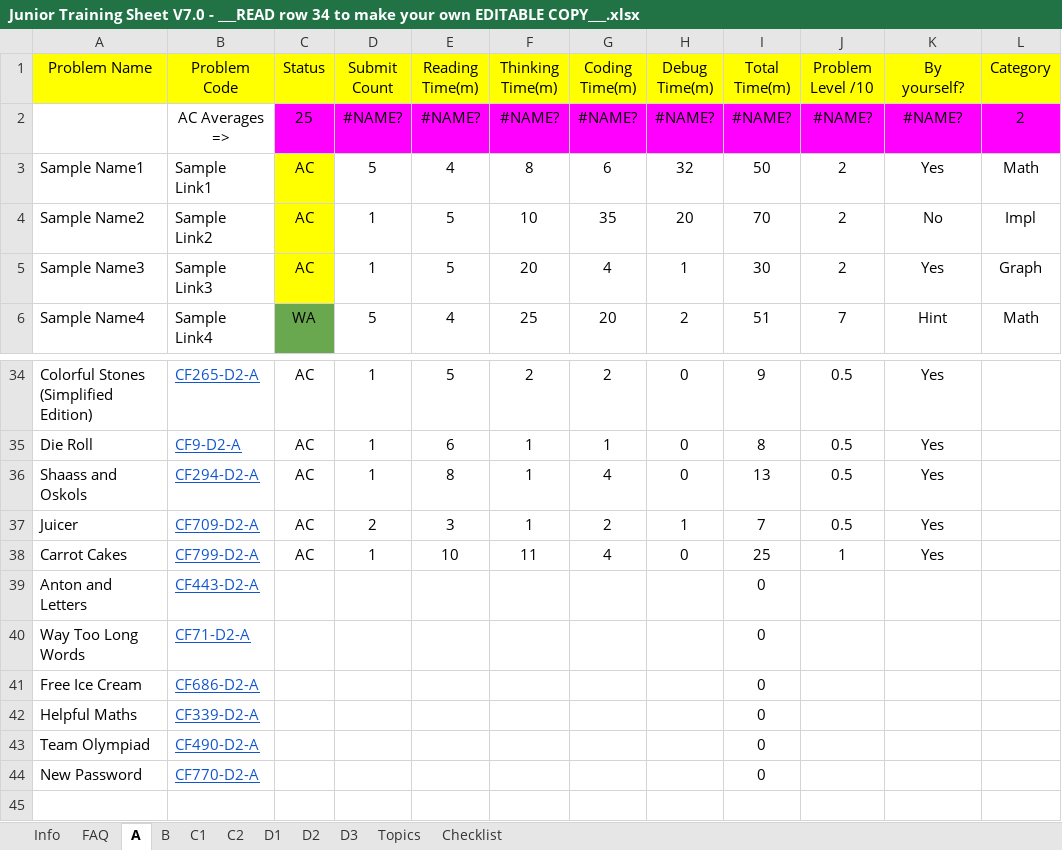
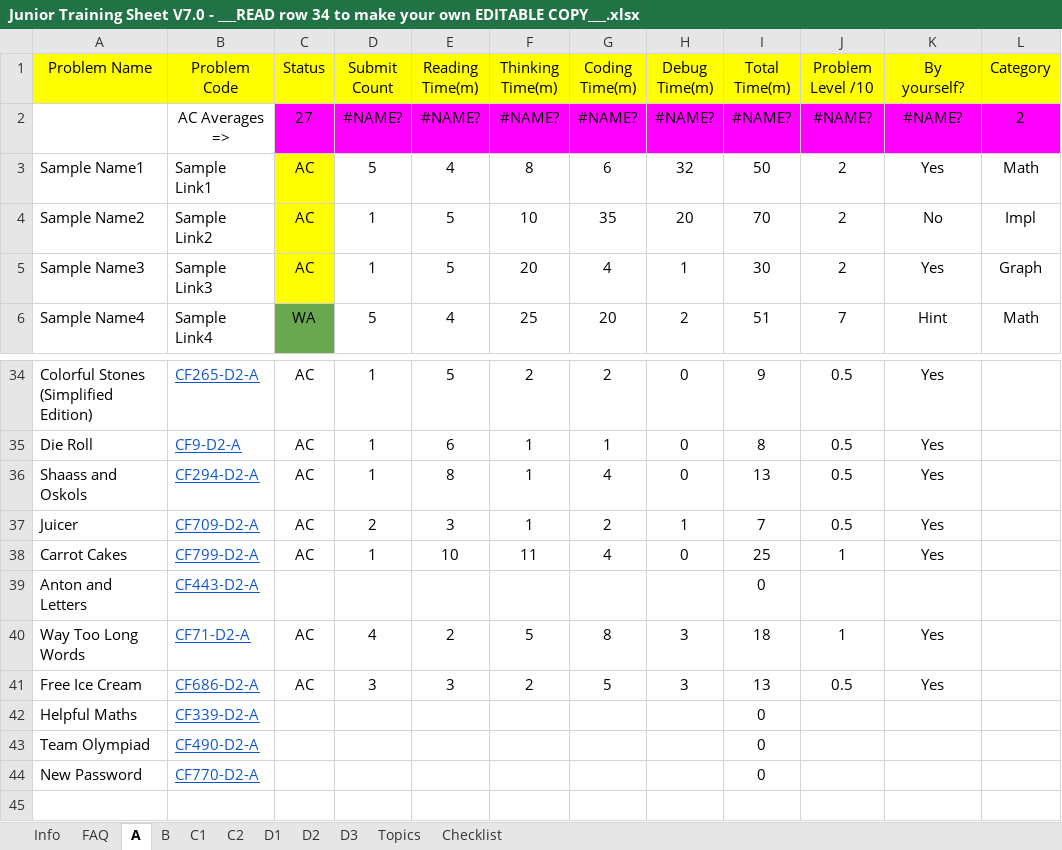
Before and after one commit to abdullahmaherr/Embedded-System, an Excel workbook: C and Cpp Problem Solving/Code_Forces/Training_Sheet/Junior Training Sheet V7.0 - ___READ row 34 to make your own EDITABLE COPY___.xlsx, sheet A, drawn as a sheet; only a part is shown, gaps mark what is left out; values as stored, in another font and other column widths than the file's, no borders; conditional formats not drawn; the diff names each change by its address in the sheet, - before the commit and + after, or states it on an @@ line.

Commit message:
Upload Code Forces Problem

```diff
--- a/C and Cpp Problem Solving/Code_Forces/Training_Sheet/Junior Training Sheet V7.0 - ___READ row 34 to make your own EDITABLE COPY___.xlsx (sheet A)
+++ b/C and Cpp Problem Solving/Code_Forces/Training_Sheet/Junior Training Sheet V7.0 - ___READ row 34 to make your own EDITABLE COPY___.xlsx (sheet A)
-C2 (Status): 25
+C2 (Status): 27
-C40:C41 (Status): (empty)
+C40:C41 (Status): AC
-D40 (Submit Count): (empty)
+D40 (Submit Count): 4
-E40 (Reading Time(m)): (empty)
+E40 (Reading Time(m)): 2
-F40 (Thinking Time(m)): (empty)
+F40 (Thinking Time(m)): 5
-G40 (Coding Time(m)): (empty)
+G40 (Coding Time(m)): 8
-H40:H41 (Debug Time(m)): (empty)
+H40:H41 (Debug Time(m)): 3
-I40 (Total Time(m)): 0
+I40 (Total Time(m)): 18
-J40 (Problem Level /10): (empty)
+J40 (Problem Level /10): 1
-K40:K41 (By yourself?): (empty)
+K40:K41 (By yourself?): Yes
-D41 (Submit Count): (empty)
+D41 (Submit Count): 3
-E41 (Reading Time(m)): (empty)
+E41 (Reading Time(m)): 3
-F41 (Thinking Time(m)): (empty)
+F41 (Thinking Time(m)): 2
-G41 (Coding Time(m)): (empty)
+G41 (Coding Time(m)): 5
-I41 (Total Time(m)): 0
+I41 (Total Time(m)): 13
-J41 (Problem Level /10): (empty)
+J41 (Problem Level /10): 0.5
```
Also changed, not shown: 2 other files.
